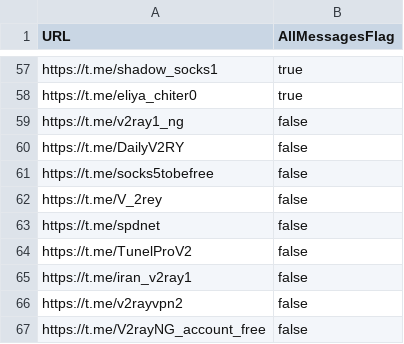
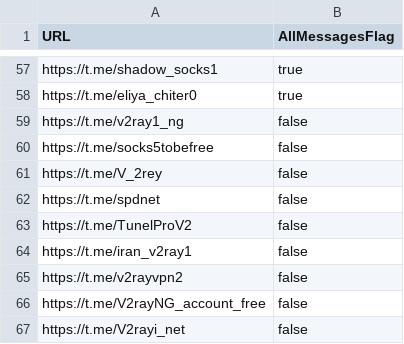
Before and after one commit to justVisiting992/xray-Config-Collector, a CSV file: channels.csv, drawn as a sheet; only a part is shown, gaps mark what is left out; the shorter side is filled out with more unchanged rows.

Commit message:
Remove duplicate sources: subscriptions.txt 235 -> 217 URLs, channels.csv drops repeated DailyV2RY row

```diff
--- a/channels.csv
+++ b/channels.csv
@@ -59,3 +59,2 @@ https://t.me/eliya_chiter0,true
 https://t.me/v2ray1_ng,false
-https://t.me/DailyV2RY,false
 https://t.me/socks5tobefree,false
```
Also changed, not shown: 1 other file.
